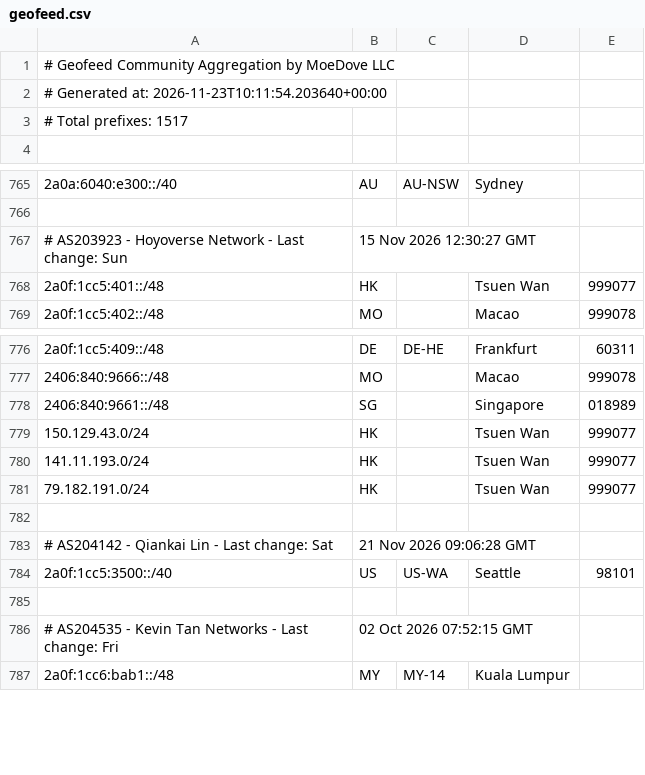
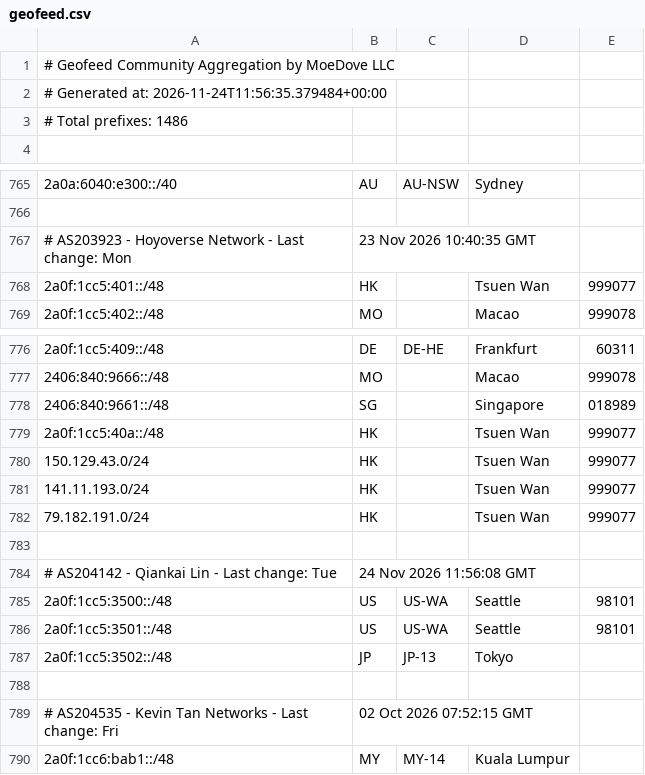
Before and after one commit to MoeDove-LLC/moegeo, a CSV file: output/geofeed.csv, drawn as a sheet; only a part is shown, gaps mark what is left out; the diff covers the shown part only.

```diff
--- a/output/geofeed.csv
+++ b/output/geofeed.csv
@@ -1,4 +1,4 @@
 # Geofeed Community Aggregation by MoeDove LLC
-# Generated at: 2026-11-23T10:11:54.203640+00:00
-# Total prefixes: 1517
+# Generated at: 2026-11-24T11:56:35.379484+00:00
+# Total prefixes: 1486
 
@@ -766,3 +766,3 @@
 
-# AS203923 - Hoyoverse Network - Last change: Sun, 15 Nov 2026 12:30:27 GMT
+# AS203923 - Hoyoverse Network - Last change: Mon, 23 Nov 2026 10:40:35 GMT
 2a0f:1cc5:401::/48,HK,,Tsuen Wan,999077
@@ -778,2 +778,3 @@
 2406:840:9661::/48,SG,,Singapore,018989
+2a0f:1cc5:40a::/48,HK,,Tsuen Wan,999077
 150.129.43.0/24,HK,,Tsuen Wan,999077
@@ -782,4 +783,6 @@
 
-# AS204142 - Qiankai Lin - Last change: Sat, 21 Nov 2026 09:06:28 GMT
-2a0f:1cc5:3500::/40,US,US-WA,Seattle,98101
+# AS204142 - Qiankai Lin - Last change: Tue, 24 Nov 2026 11:56:08 GMT
+2a0f:1cc5:3500::/48,US,US-WA,Seattle,98101
+2a0f:1cc5:3501::/48,US,US-WA,Seattle,98101
+2a0f:1cc5:3502::/48,JP,JP-13,Tokyo,
 
```
Also changed, not shown: 36 removed rows elsewhere in this file.
